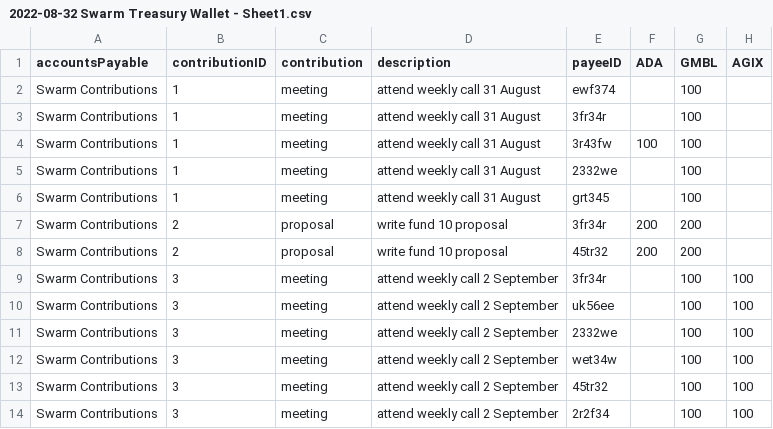
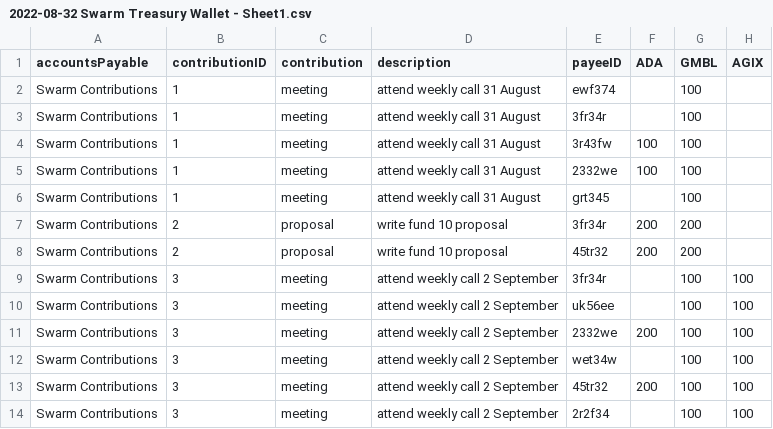
Before and after one commit to treasuryguild/treasury-system-v4, a CSV file: bulk-payments/2022-08-32 Swarm Treasury Wallet - Sheet1.csv, drawn as a sheet.

Commit message:
Update 2022-08-32 Swarm Treasury Wallet - Sheet1.csv

```diff
--- a/bulk-payments/2022-08-32 Swarm Treasury Wallet - Sheet1.csv
+++ b/bulk-payments/2022-08-32 Swarm Treasury Wallet - Sheet1.csv
@@ -4,3 +4,3 @@ Swarm Contributions,1,meeting,attend weekly call 31 August,3fr34r,,100,
 Swarm Contributions,1,meeting,attend weekly call 31 August,3r43fw,100,100,
-Swarm Contributions,1,meeting,attend weekly call 31 August,2332we,,100,
+Swarm Contributions,1,meeting,attend weekly call 31 August,2332we,100,100,
 Swarm Contributions,1,meeting,attend weekly call 31 August,grt345,,100,
@@ -10,5 +10,5 @@ Swarm Contributions,3,meeting,attend weekly call 2 September,3fr34r,,100,100
 Swarm Contributions,3,meeting,attend weekly call 2 September,uk56ee,,100,100
-Swarm Contributions,3,meeting,attend weekly call 2 September,2332we,,100,100
+Swarm Contributions,3,meeting,attend weekly call 2 September,2332we,200,100,100
 Swarm Contributions,3,meeting,attend weekly call 2 September,wet34w,,100,100
-Swarm Contributions,3,meeting,attend weekly call 2 September,45tr32,,100,100
+Swarm Contributions,3,meeting,attend weekly call 2 September,45tr32,200,100,100
 Swarm Contributions,3,meeting,attend weekly call 2 September,2r2f34,,100,100
```
